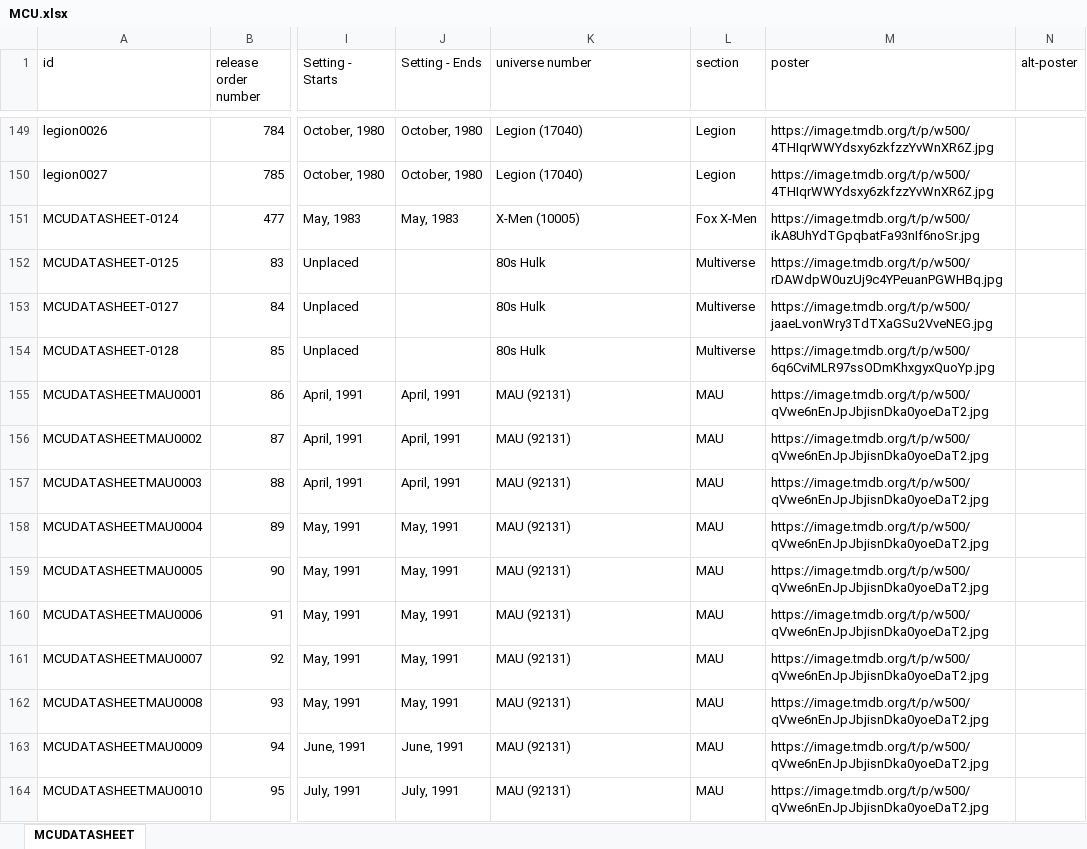
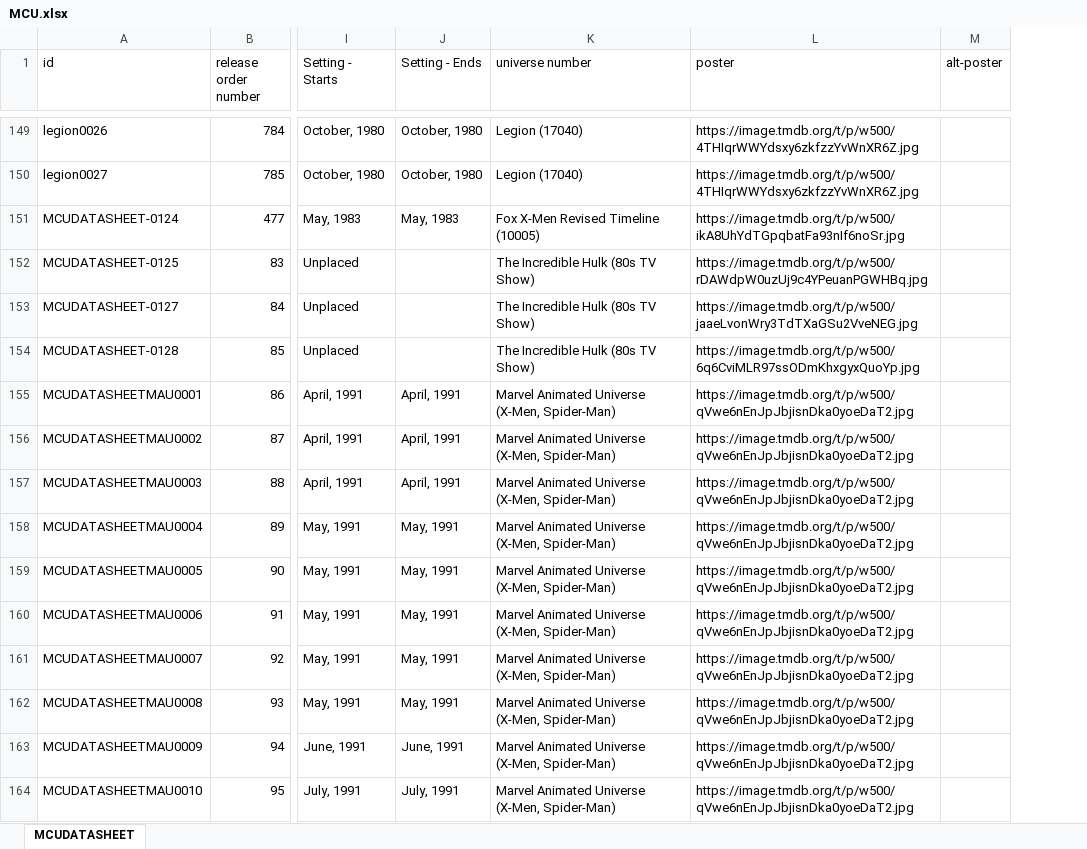
Before and after one commit to Arnixen/thecanoncatalog, an Excel workbook: MCU.xlsx, sheet MCUDATASHEET, drawn as a sheet; only a part is shown, gaps mark what is left out; values as stored, in another font and other column widths than the file's, no borders; the diff covers the shown part only; the diff names each change by its address in the sheet, - before the commit and + after, or states it on an @@ line.

Commit message:
Recategorized Marvel Projects with clearer labels

```diff
--- a/MCU.xlsx (sheet MCUDATASHEET)
+++ b/MCU.xlsx (sheet MCUDATASHEET)
-column L (section), rows 149-164: Legion | Legion | Fox X-Men | Multiverse | Multiverse | Multiverse | MAU | MAU | MAU | MAU | MAU | MAU | MAU | MAU | MAU | MAU
-K151 (universe number): X-Men (10005)
+K151 (universe number): Fox X-Men Revised Timeline (10005)
-K152:K154 (universe number): 80s Hulk
+K152:K154 (universe number): The Incredible Hulk (80s TV Show)
-K155:K164 (universe number): MAU (92131)
+K155:K164 (universe number): Marvel Animated Universe (X-Men, Spider-Man)
```
Also changed, not shown: 775 edited cells elsewhere in this sheet.
